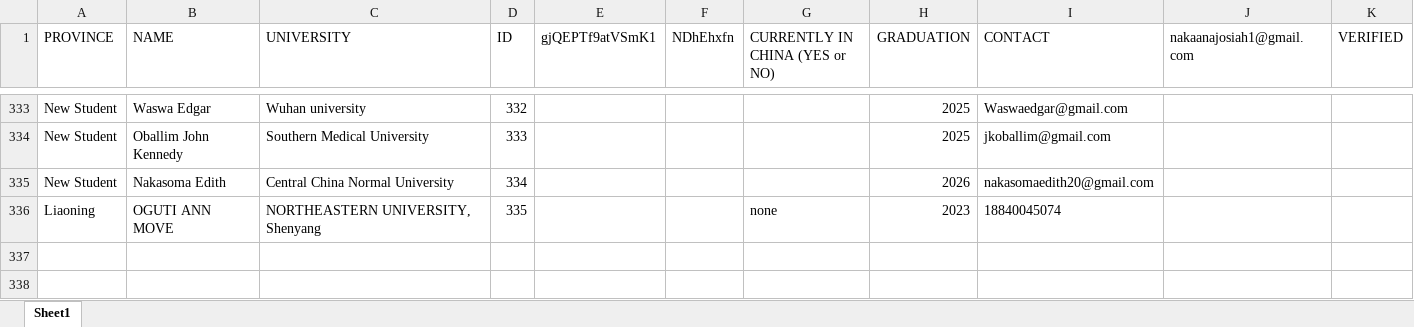
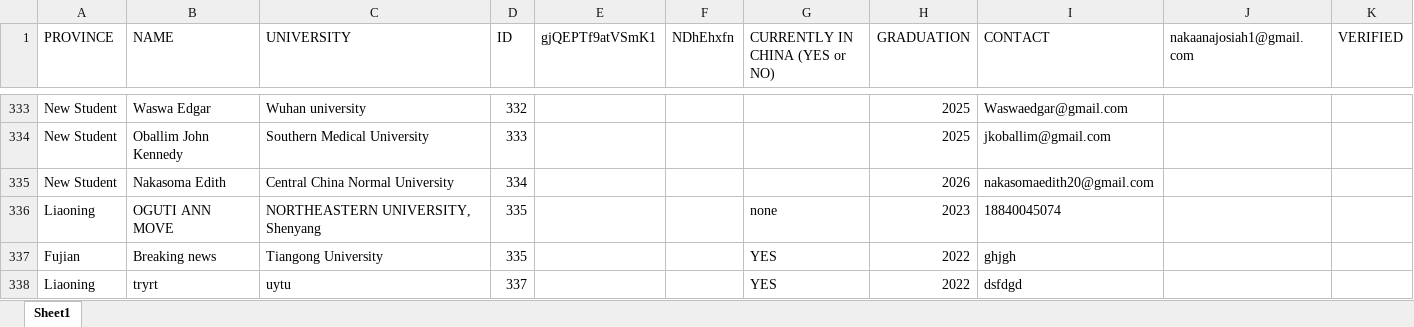
Before and after one commit to SimonAndro/usac-website, an Excel workbook: elections/verification/data/students_db.xlsx, sheet Sheet1, drawn as a sheet; only a part is shown, gaps mark what is left out; values as stored, in another font and other column widths than the file's, no borders; the diff names each change by its address in the sheet, - before the commit and + after, or states it on an @@ line.

```diff
--- a/elections/verification/data/students_db.xlsx (sheet Sheet1)
+++ b/elections/verification/data/students_db.xlsx (sheet Sheet1)
+row 337: Fujian | Breaking news | Tiangong University | 335 |  |  | YES | 2022 | ghjgh
+row 338: Liaoning | tryrt | uytu | 337 |  |  | YES | 2022 | dsfdgd
```
Also changed, not shown: 4 other files.
